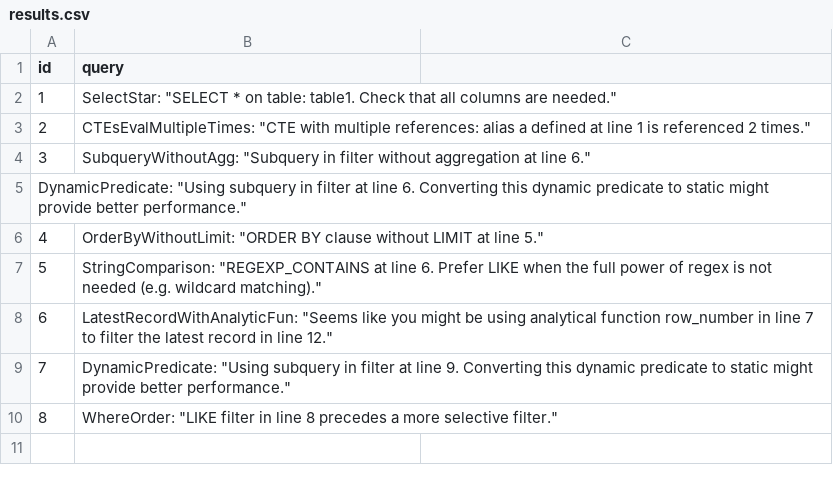
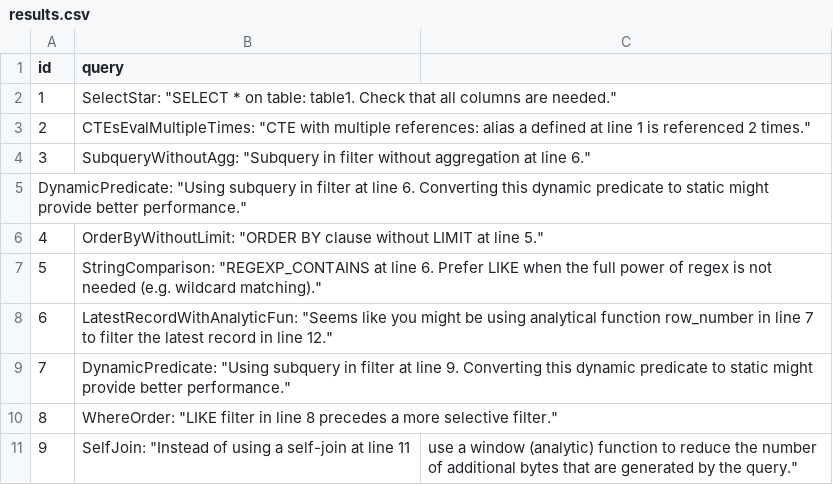
Before and after one commit to GoogleCloudPlatform/bigquery-antipattern-recognition, a CSV file: samples/csv/output/results.csv, drawn as a sheet.

```diff
--- a/samples/csv/output/results.csv
+++ b/samples/csv/output/results.csv
@@ -10 +10,2 @@ DynamicPredicate: "Using subquery in filter at line 6. Converting this dynamic p
 8,WhereOrder: "LIKE filter in line 8 precedes a more selective filter."
+9,SelfJoin: "Instead of using a self-join at line 11, use a window (analytic) function to reduce the number of additional bytes that are generated by the query."
```
Also changed, not shown: samples/csv/input/input_queries.csv, samples/queries/output/results.csv, 3 other files.
